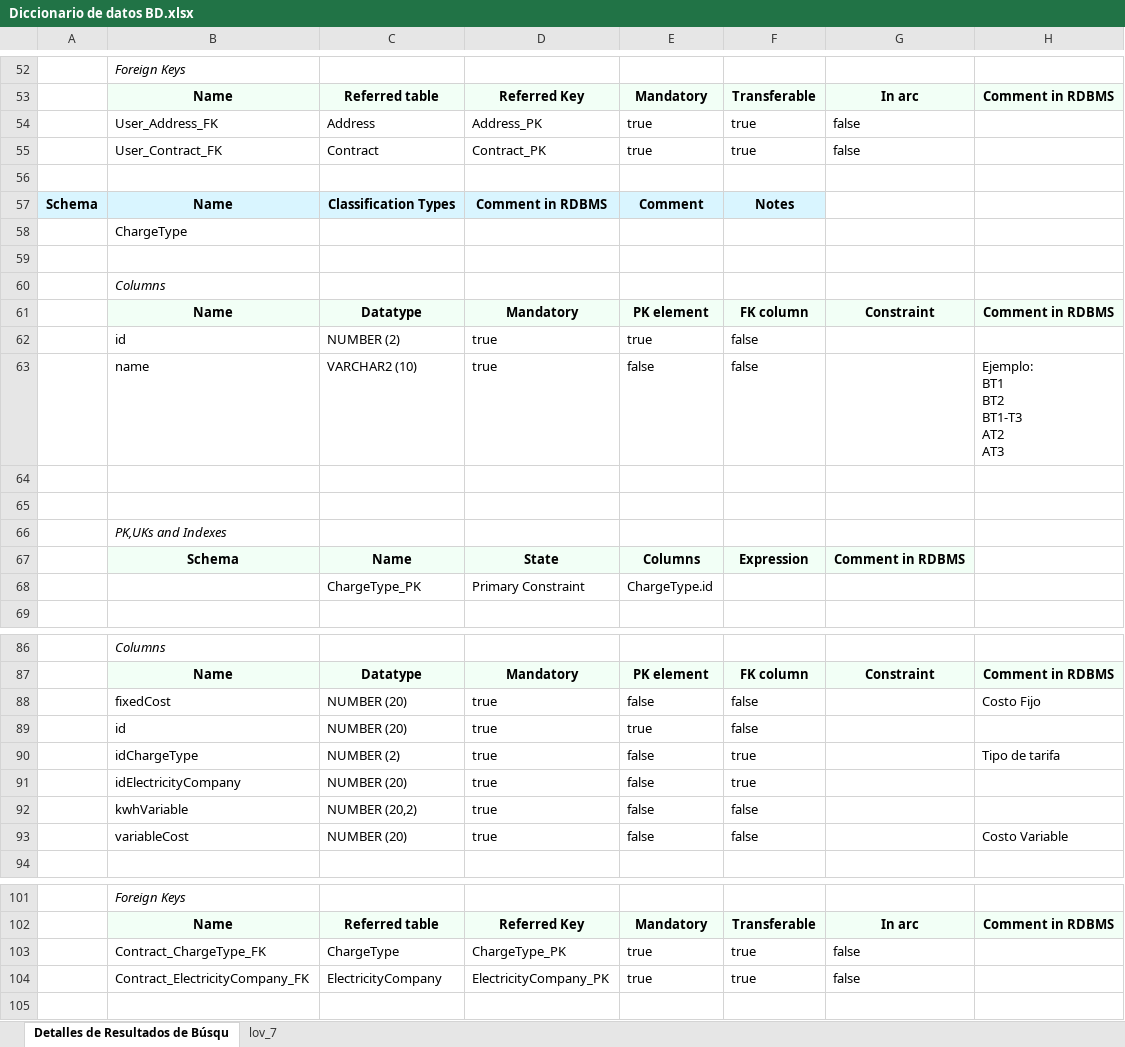
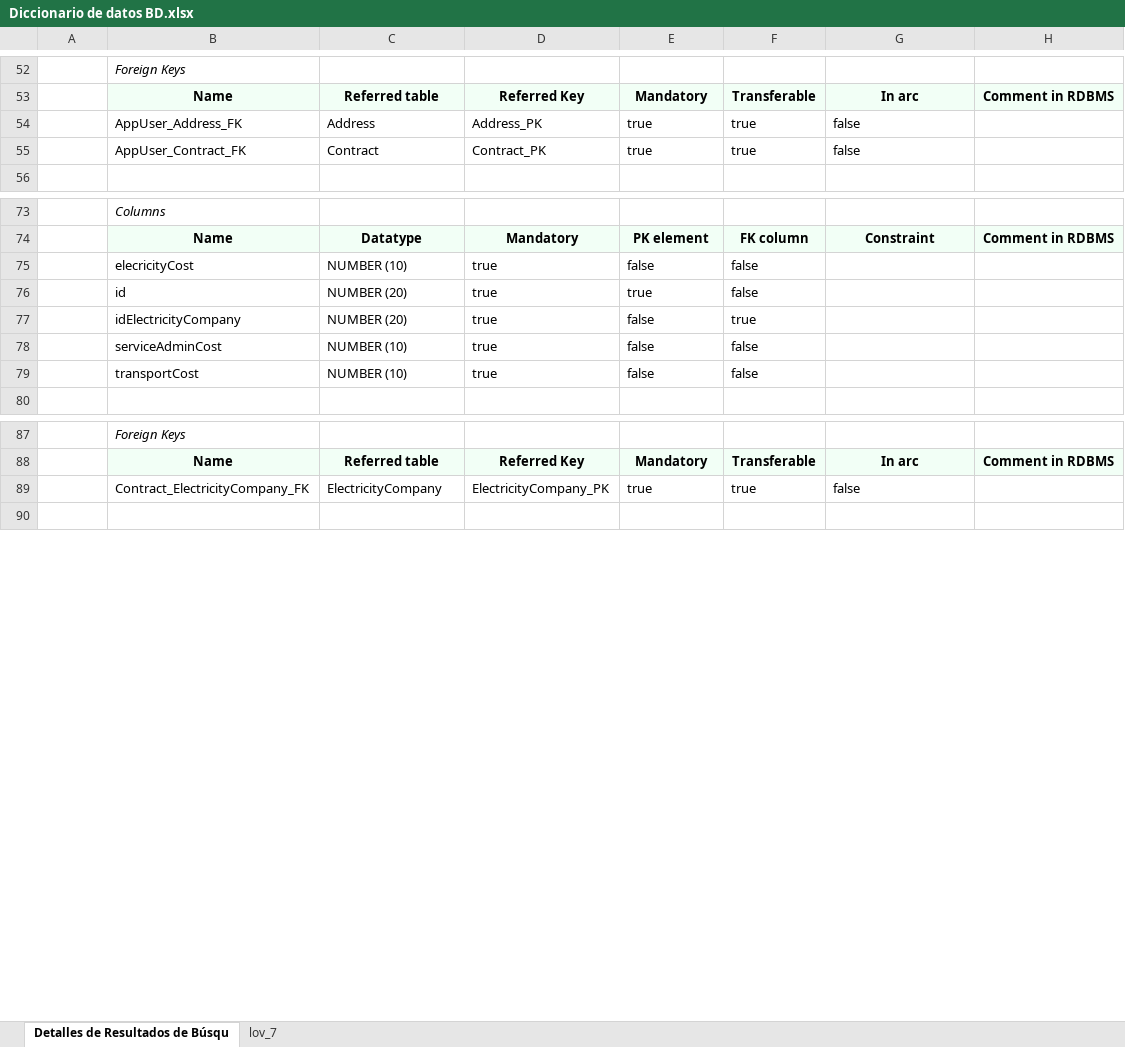
Before and after one commit to Nanito111/CAPSTONE_002D, an Excel workbook: Fase 2/Evidencias Proyecto/Evidencias de sistema/Base de datos/Diccionario de datos BD.xlsx, sheet Detalles de Resultados de Búsqu, drawn as a sheet; only a part is shown, gaps mark what is left out; values as stored, in another font and other column widths than the file's, no borders; charts and pictures not drawn; removed rows and columns are numbered as before the commit, all else as after; ↵ is a line break in a cell; the diff covers the shown part only; the diff names each change by its address in the sheet, - before the commit and + after, or states it on an @@ line.

Commit message:
ADD:Cambiar columnas y tablas BD

```diff
--- a/Fase 2/Evidencias Proyecto/Evidencias de sistema/Base de datos/Diccionario de datos BD.xlsx (sheet Detalles de Resultados de Búsqu)
+++ b/Fase 2/Evidencias Proyecto/Evidencias de sistema/Base de datos/Diccionario de datos BD.xlsx (sheet Detalles de Resultados de Búsqu)
-B54: User_Address_FK
+B54: AppUser_Address_FK
-B55: User_Contract_FK
+B55: AppUser_Contract_FK
-row 56: (empty)
-row 57: Schema | Name | Classification Types | Comment in RDBMS | Comment | Notes
-row 58:  | ChargeType
-row 59: (empty)
-row 60:  | Columns
-row 61:  | Name | Datatype | Mandatory | PK element | FK column | Constraint | Comment in RDBMS
-row 62:  | id | NUMBER (2) | true | true | false
-row 63:  | name | VARCHAR2 (10) | true | false | false |  | Ejemplo: ↵ BT1 ↵ BT2 ↵ BT1-T3 ↵ AT2 ↵ AT3
-row 64: (empty)
-row 65: (empty)
-row 66:  | PK,UKs and Indexes
-row 67:  | Schema | Name | State | Columns | Expression | Comment in RDBMS
-row 68:  |  | ChargeType_PK | Primary Constraint | ChargeType.id
-B75: fixedCost
+B75: elecricityCost
-C75: NUMBER (20)
+C75: NUMBER (10)
-H75: Costo Fijo
+H75: (empty)
-row 90:  | idChargeType | NUMBER (2) | true | false | true |  | Tipo de tarifa
-B78: kwhVariable
+B78: serviceAdminCost
-C78: NUMBER (20,2)
+C78: NUMBER (10)
-B79: variableCost
+B79: transportCost
-C79: NUMBER (20)
+C79: NUMBER (10)
-H79: Costo Variable
+H79: (empty)
-row 103:  | Contract_ChargeType_FK | ChargeType | ChargeType_PK | true | true | false
```
Also changed, not shown: 1 added row, 1 removed row and 8 edited cells elsewhere in this sheet, 8 other files.
